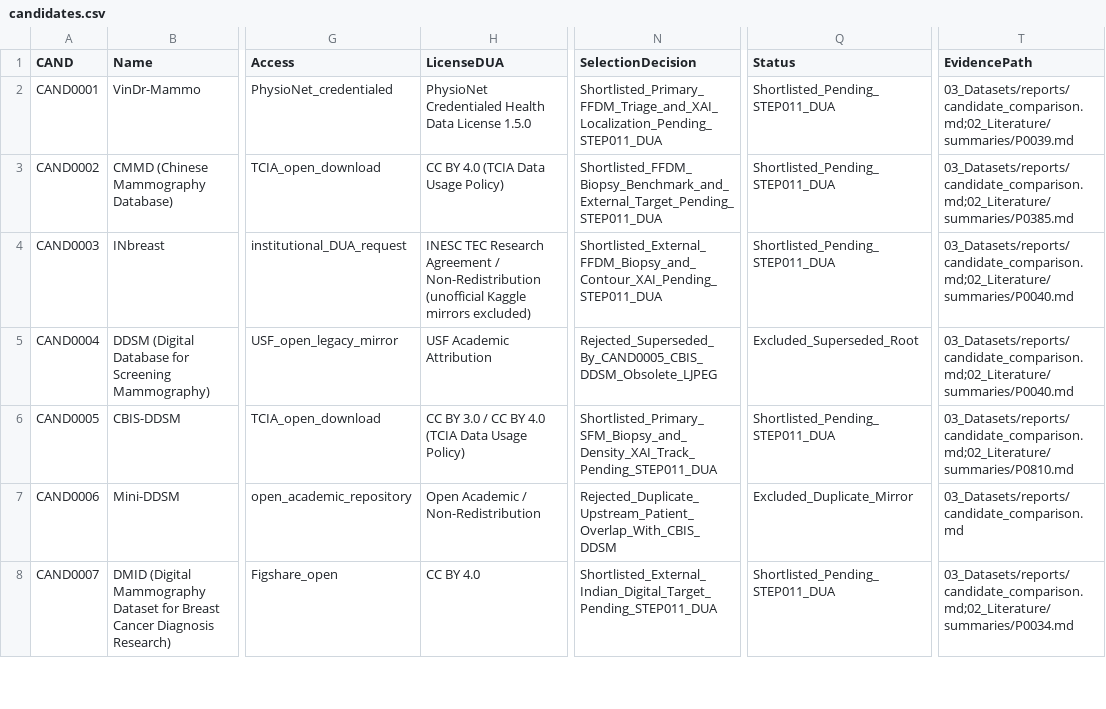
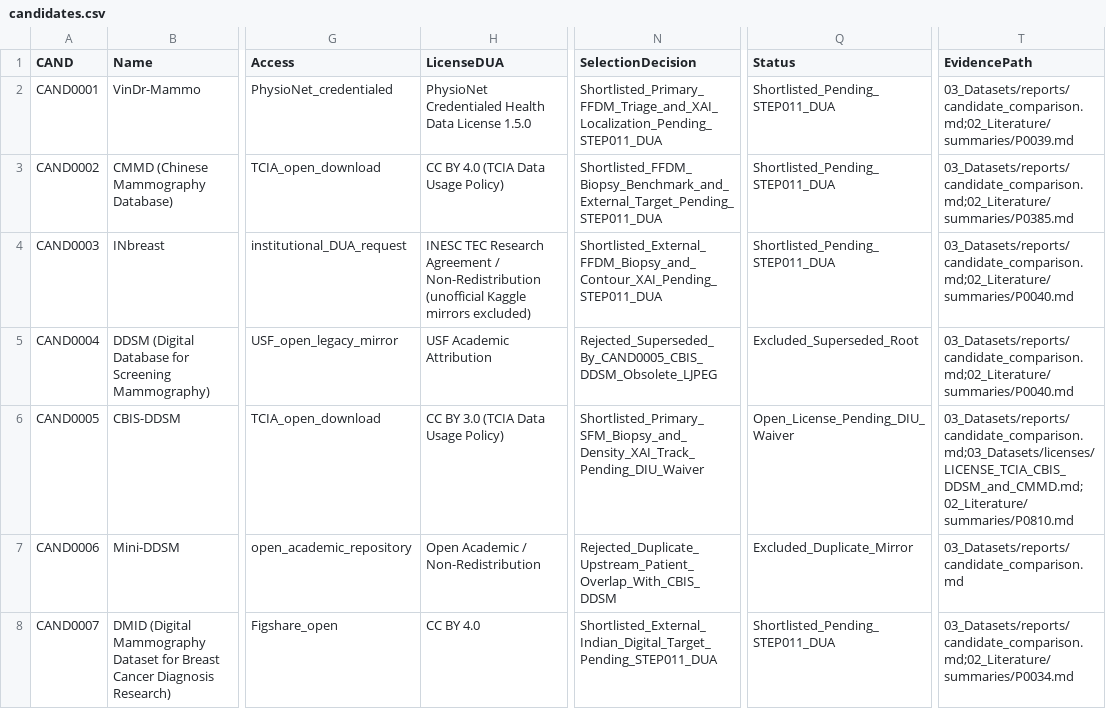
Before and after one commit to Alzubair-Ahamed/Thesis-for-Defense, a CSV file: 03_Datasets/candidates.csv, drawn as a sheet; only a part is shown, gaps mark what is left out; the diff covers the shown part only; the diff names each change by its address in the sheet, - before the commit and + after, or states it on an @@ line.

```diff
--- a/03_Datasets/candidates.csv
+++ b/03_Datasets/candidates.csv
-H6 (LicenseDUA): CC BY 3.0 / CC BY 4.0 (TCIA Data Usage Policy)
+H6 (LicenseDUA): CC BY 3.0 (TCIA Data Usage Policy)
-N6 (SelectionDecision): Shortlisted_Primary_SFM_Biopsy_and_Density_XAI_Track_Pending_STEP011_DUA
+N6 (SelectionDecision): Shortlisted_Primary_SFM_Biopsy_and_Density_XAI_Track_Pending_DIU_Waiver
-Q6 (Status): Shortlisted_Pending_STEP011_DUA
+Q6 (Status): Open_License_Pending_DIU_Waiver
-T6 (EvidencePath): 03_Datasets/reports/candidate_comparison.md;02_Literature/summaries/P0810.md
+T6 (EvidencePath): 03_Datasets/reports/candidate_comparison.md;03_Datasets/licenses/LICENSE_TCIA_CBIS_DDSM_and_CMMD.md;02_Literature/summaries/P0810.md
```
Also changed, not shown: 10 edited cells elsewhere in this file, 01_Project_Management/decisions.csv, 4 other files.
